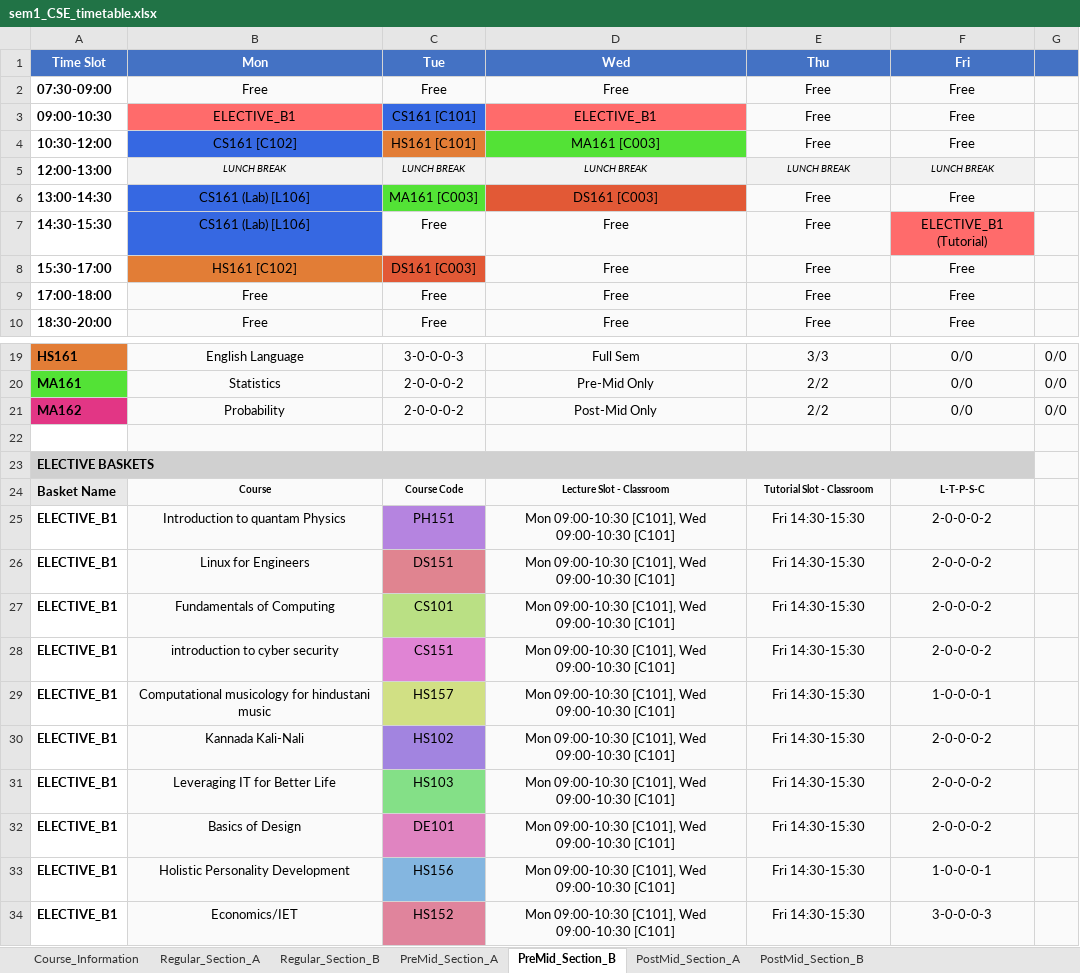
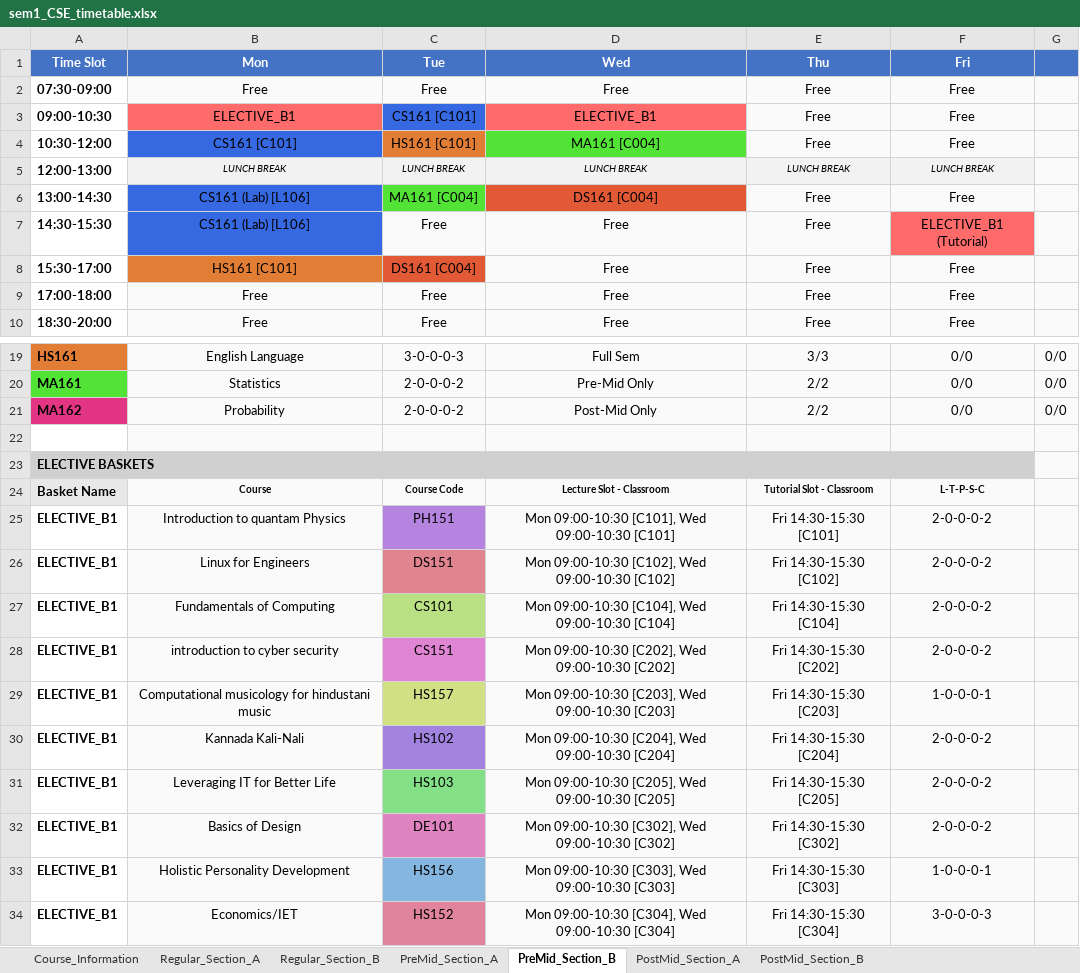
Before and after one commit to rishita7558/timetable-generator-Logic-Beyond, an Excel workbook: backend/output_timetables/sem1_CSE_timetable.xlsx, sheet PreMid_Section_B, drawn as a sheet; only a part is shown, gaps mark what is left out; values as stored, in another font and other column widths than the file's, no borders; the diff names each change by its address in the sheet, - before the commit and + after, or states it on an @@ line.

```diff
--- a/backend/output_timetables/sem1_CSE_timetable.xlsx (sheet PreMid_Section_B)
+++ b/backend/output_timetables/sem1_CSE_timetable.xlsx (sheet PreMid_Section_B)
-B4 (Mon): CS161 [C102]
+B4 (Mon): CS161 [C101]
-D4 (Wed): MA161 [C003]
+D4 (Wed): MA161 [C004]
-C6 (Tue): MA161 [C003]
+C6 (Tue): MA161 [C004]
-D6 (Wed): DS161 [C003]
+D6 (Wed): DS161 [C004]
-B8 (Mon): HS161 [C102]
+B8 (Mon): HS161 [C101]
-C8 (Tue): DS161 [C003]
+C8 (Tue): DS161 [C004]
-E25 (Thu): Fri 14:30-15:30
+E25 (Thu): Fri 14:30-15:30 [C101]
-D26 (Wed): Mon 09:00-10:30 [C101], Wed 09:00-10:30 [C101]
+D26 (Wed): Mon 09:00-10:30 [C102], Wed 09:00-10:30 [C102]
-E26 (Thu): Fri 14:30-15:30
+E26 (Thu): Fri 14:30-15:30 [C102]
-D27 (Wed): Mon 09:00-10:30 [C101], Wed 09:00-10:30 [C101]
+D27 (Wed): Mon 09:00-10:30 [C104], Wed 09:00-10:30 [C104]
-E27 (Thu): Fri 14:30-15:30
+E27 (Thu): Fri 14:30-15:30 [C104]
-D28 (Wed): Mon 09:00-10:30 [C101], Wed 09:00-10:30 [C101]
+D28 (Wed): Mon 09:00-10:30 [C202], Wed 09:00-10:30 [C202]
-E28 (Thu): Fri 14:30-15:30
+E28 (Thu): Fri 14:30-15:30 [C202]
-D29 (Wed): Mon 09:00-10:30 [C101], Wed 09:00-10:30 [C101]
+D29 (Wed): Mon 09:00-10:30 [C203], Wed 09:00-10:30 [C203]
-E29 (Thu): Fri 14:30-15:30
+E29 (Thu): Fri 14:30-15:30 [C203]
-D30 (Wed): Mon 09:00-10:30 [C101], Wed 09:00-10:30 [C101]
+D30 (Wed): Mon 09:00-10:30 [C204], Wed 09:00-10:30 [C204]
-E30 (Thu): Fri 14:30-15:30
+E30 (Thu): Fri 14:30-15:30 [C204]
-D31 (Wed): Mon 09:00-10:30 [C101], Wed 09:00-10:30 [C101]
+D31 (Wed): Mon 09:00-10:30 [C205], Wed 09:00-10:30 [C205]
-E31 (Thu): Fri 14:30-15:30
+E31 (Thu): Fri 14:30-15:30 [C205]
-D32 (Wed): Mon 09:00-10:30 [C101], Wed 09:00-10:30 [C101]
+D32 (Wed): Mon 09:00-10:30 [C302], Wed 09:00-10:30 [C302]
-E32 (Thu): Fri 14:30-15:30
+E32 (Thu): Fri 14:30-15:30 [C302]
-D33 (Wed): Mon 09:00-10:30 [C101], Wed 09:00-10:30 [C101]
+D33 (Wed): Mon 09:00-10:30 [C303], Wed 09:00-10:30 [C303]
-E33 (Thu): Fri 14:30-15:30
+E33 (Thu): Fri 14:30-15:30 [C303]
-D34 (Wed): Mon 09:00-10:30 [C101], Wed 09:00-10:30 [C101]
+D34 (Wed): Mon 09:00-10:30 [C304], Wed 09:00-10:30 [C304]
-E34 (Thu): Fri 14:30-15:30
+E34 (Thu): Fri 14:30-15:30 [C304]
```
Also changed, not shown: sheet Regular_Section_B, sheet PostMid_Section_A, sheet PostMid_Section_B, sheet PreMid_Section_A, sheet Regular_Section_A, backend/output_timetables/sem1_ECE_timetable.xlsx, backend/output_timetables/sem5_ECE_timetable.xlsx, 14 other files.
